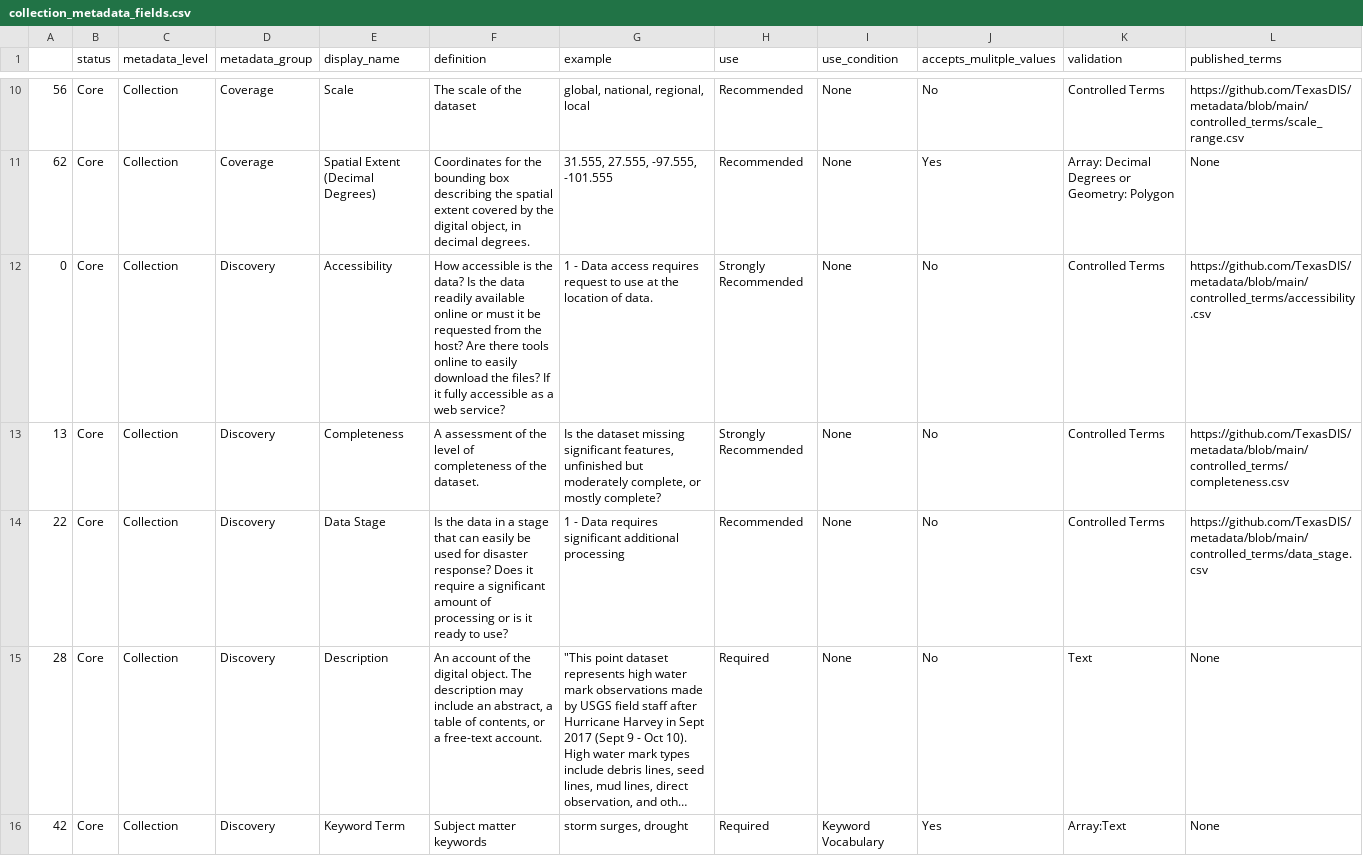
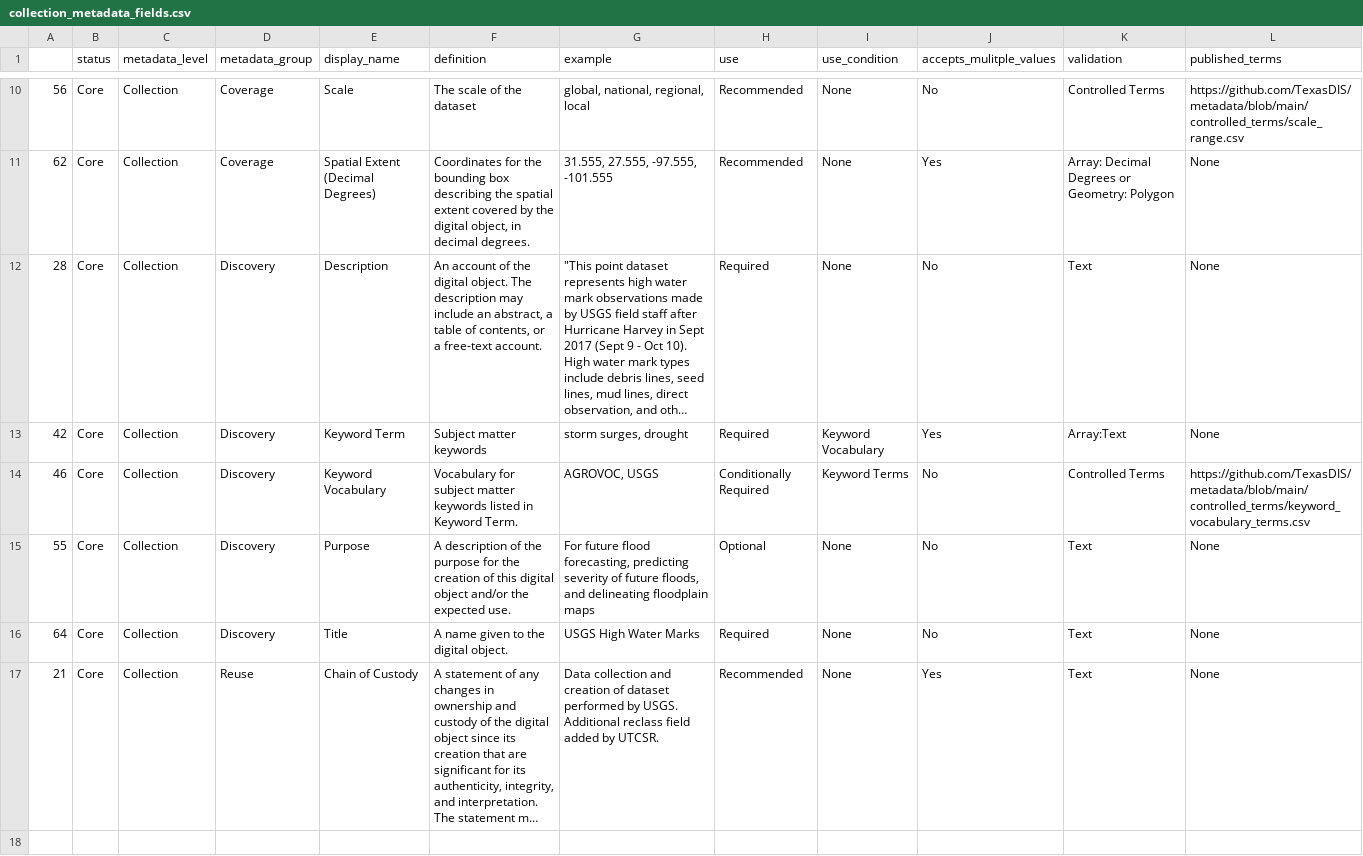
Before and after one commit to TexasDIS/metadata, a CSV file: fields_by_level/collection_metadata_fields.csv, drawn as a sheet; only a part is shown, gaps mark what is left out; the shorter side is filled out with more unchanged rows; long unchanged cells end in …; the diff names each change by its address in the sheet, - before the commit and + after, or states it on an @@ line.

Commit message:
Update collection_metadata_fields.csv

```diff
--- a/fields_by_level/collection_metadata_fields.csv
+++ b/fields_by_level/collection_metadata_fields.csv
-row 12: 0 | Core | Collection | Discovery | Accessibility | How accessible is the data? Is the data readily available online or must it be requested from the host? Are there tools online to easily download the files? If it fully accessible as a web service? | 1 - Data access requires request to use at the location of data. | Strongly Recommended | None | No | Controlled Terms | https://github.com/TexasDIS/metadata/blob/main/controlled_terms/accessibility.csv
-row 13: 13 | Core | Collection | Discovery | Completeness | A assessment of the level of completeness of the dataset. | Is the dataset missing significant features, unfinished but moderately complete, or mostly complete? | Strongly Recommended | None | No | Controlled Terms | https://github.com/TexasDIS/metadata/blob/main/controlled_terms/completeness.csv
-row 14: 22 | Core | Collection | Discovery | Data Stage | Is the data in a stage that can easily be used for disaster response? Does it require a significant amount of processing or is it ready to use? | 1 - Data requires significant additional processing | Recommended | None | No | Controlled Terms | https://github.com/TexasDIS/metadata/blob/main/controlled_terms/data_stage.csv
```
